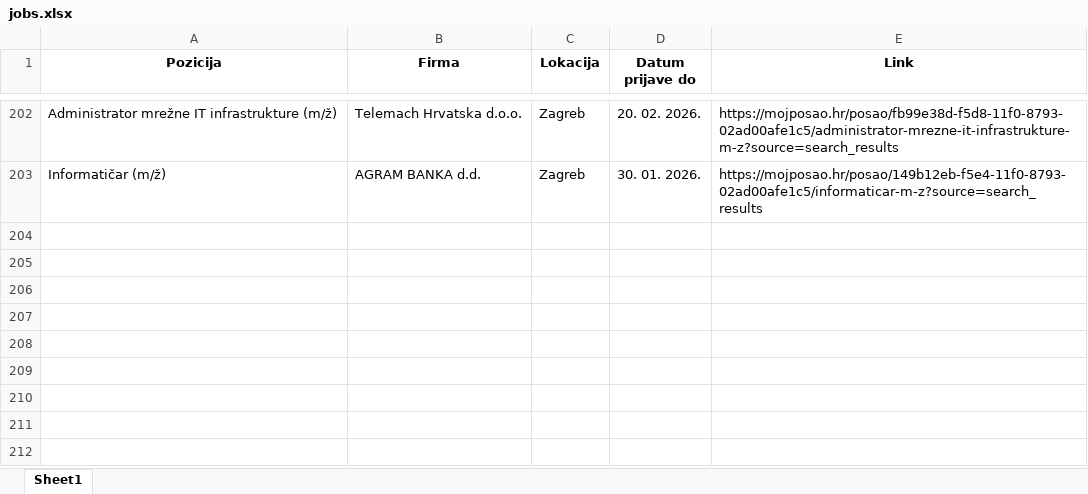
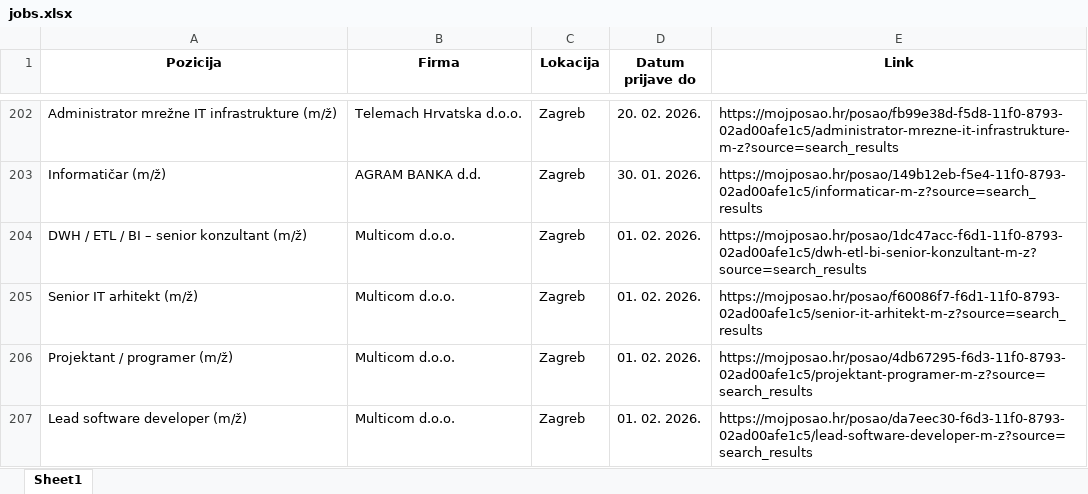
Before and after one commit to FraneCal/moj-posao-scraper, an Excel workbook: jobs.xlsx, sheet Sheet1, drawn as a sheet; only a part is shown, gaps mark what is left out; values as stored, in another font and other column widths than the file's, no borders; the diff names each change by its address in the sheet, - before the commit and + after, or states it on an @@ line.

```diff
--- a/jobs.xlsx (sheet Sheet1)
+++ b/jobs.xlsx (sheet Sheet1)
+row 204: DWH / ETL / BI – senior konzultant (m/ž) | Multicom d.o.o. | Zagreb | 01. 02. 2026. | https://mojposao.hr/posao/1dc47acc-f6d1-11f0-8793-02ad00afe1c5/dwh-etl-bi-senior-konzultant-m-z?source=search_results
+row 205: Senior IT arhitekt (m/ž) | Multicom d.o.o. | Zagreb | 01. 02. 2026. | https://mojposao.hr/posao/f60086f7-f6d1-11f0-8793-02ad00afe1c5/senior-it-arhitekt-m-z?source=search_results
+row 206: Projektant / programer (m/ž) | Multicom d.o.o. | Zagreb | 01. 02. 2026. | https://mojposao.hr/posao/4db67295-f6d3-11f0-8793-02ad00afe1c5/projektant-programer-m-z?source=search_results
+row 207: Lead software developer (m/ž) | Multicom d.o.o. | Zagreb | 01. 02. 2026. | https://mojposao.hr/posao/da7eec30-f6d3-11f0-8793-02ad00afe1c5/lead-software-developer-m-z?source=search_results
```
